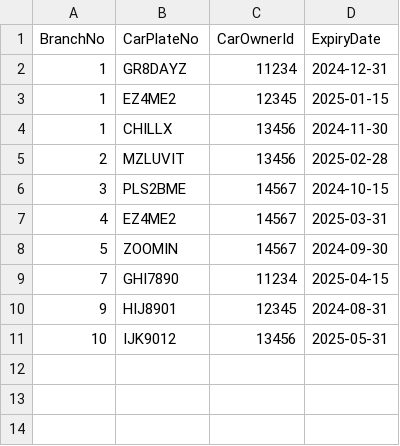
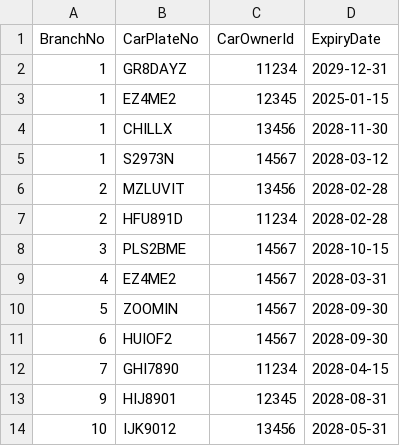
Before and after one commit to mellamadrama/SWAD_Assignment2, a CSV file: SWAD_Assignment2/Insurance_List.csv, drawn as a sheet.

```diff
--- a/SWAD_Assignment2/Insurance_List.csv
+++ b/SWAD_Assignment2/Insurance_List.csv
@@ -1,11 +1,14 @@
 BranchNo,CarPlateNo,CarOwnerId,ExpiryDate
-1,GR8DAYZ,11234,2024-12-31
+1,GR8DAYZ,11234,2029-12-31
 1,EZ4ME2,12345,2025-01-15
-1,CHILLX,13456,2024-11-30
-2,MZLUVIT,13456,2025-02-28
-3,PLS2BME,14567,2024-10-15
-4,EZ4ME2,14567,2025-03-31
-5,ZOOMIN,14567,2024-09-30
-7,GHI7890,11234,2025-04-15
-9,HIJ8901,12345,2024-08-31
-10,IJK9012,13456,2025-05-31
+1,CHILLX,13456,2028-11-30
+1,S2973N,14567,2028-03-12
+2,MZLUVIT,13456,2028-02-28
+2,HFU891D,11234,2028-02-28
+3,PLS2BME,14567,2028-10-15
+4,EZ4ME2,14567,2028-03-31
+5,ZOOMIN,14567,2028-09-30
+6,HUIOF2,14567,2028-09-30
+7,GHI7890,11234,2028-04-15
+9,HIJ8901,12345,2028-08-31
+10,IJK9012,13456,2028-05-31
```
Also changed, not shown: 1 other file.
